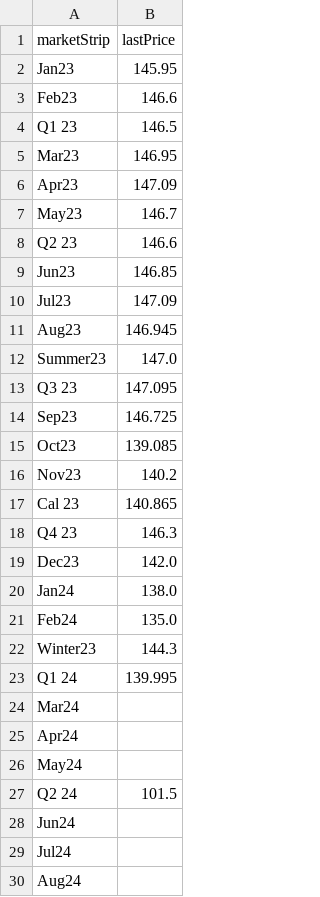
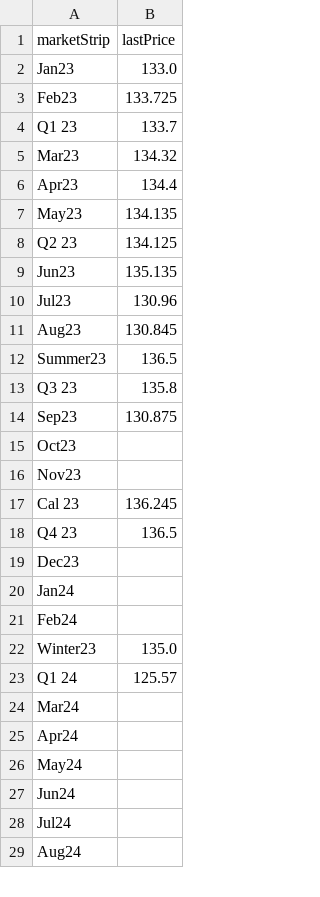
Before and after one commit to amcaw/energizor, a CSV file: TTF_Contrats_Gaz_2023.csv, drawn as a sheet; only a part is shown; the diff covers the shown part only.

Commit message:
Add files via upload

```diff
--- a/TTF_Contrats_Gaz_2023.csv
+++ b/TTF_Contrats_Gaz_2023.csv
@@ -1,24 +1,24 @@
 marketStrip,lastPrice
-Jan23,145.95
-Feb23,146.6
-Q1 23,146.5
-Mar23,146.95
-Apr23,147.09
-May23,146.7
-Q2 23,146.6
-Jun23,146.85
-Jul23,147.09
-Aug23,146.945
-Summer23,147.0
-Q3 23,147.095
-Sep23,146.725
-Oct23,139.085
-Nov23,140.2
-Cal 23,140.865
-Q4 23,146.3
-Dec23,142.0
-Jan24,138.0
-Feb24,135.0
-Winter23,144.3
-Q1 24,139.995
+Jan23,133.0
+Feb23,133.725
+Q1 23,133.7
+Mar23,134.32
+Apr23,134.4
+May23,134.135
+Q2 23,134.125
+Jun23,135.135
+Jul23,130.96
+Aug23,130.845
+Summer23,136.5
+Q3 23,135.8
+Sep23,130.875
+Oct23,
+Nov23,
+Cal 23,136.245
+Q4 23,136.5
+Dec23,
+Jan24,
+Feb24,
+Winter23,135.0
+Q1 24,125.57
 Mar24,
@@ -26,3 +26,2 @@ Apr24,
 May24,
-Q2 24,101.5
 Jun24,
```
Also changed, not shown: 49 removed rows and 4 edited cells elsewhere in this file.
